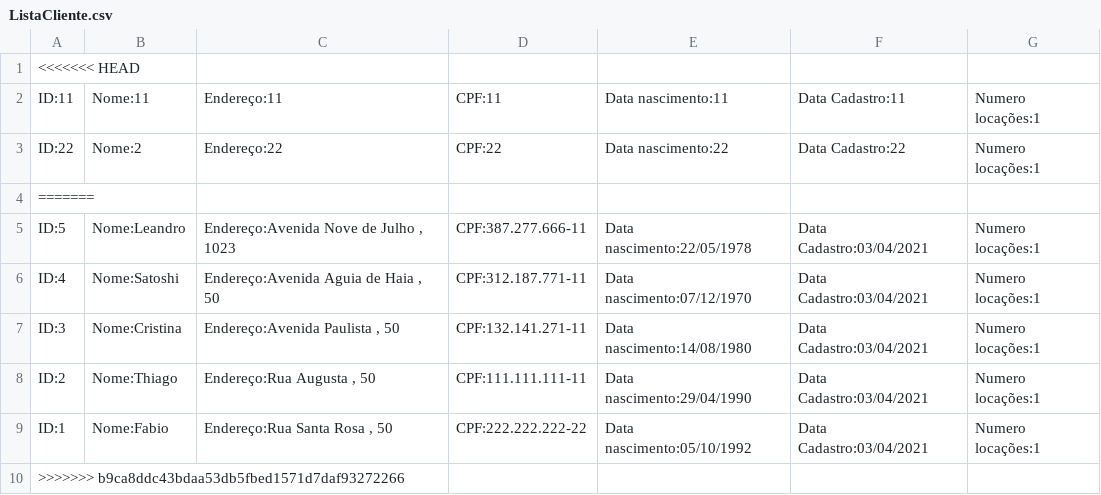
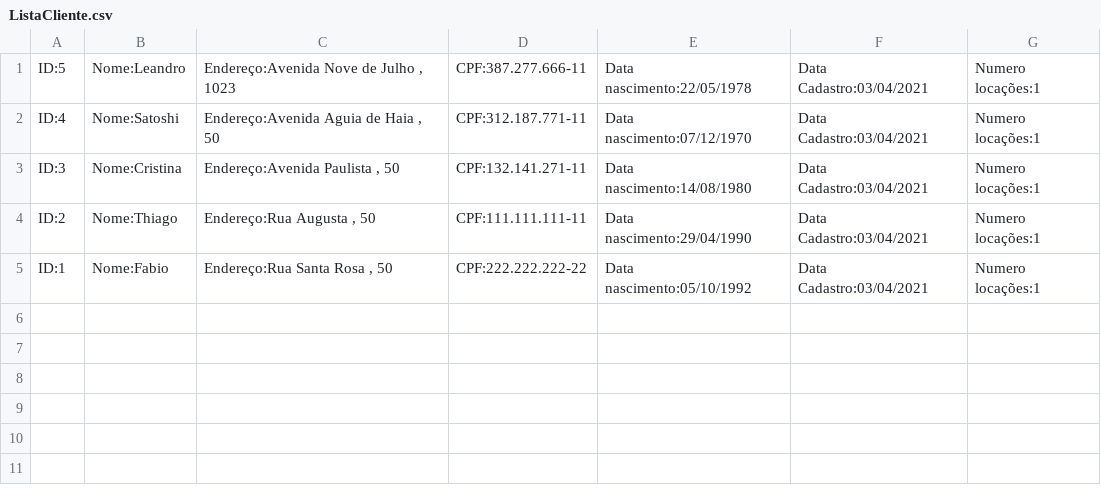
Before and after one commit to fabiofsilva92/Projeto-ED-ESW2, a CSV file: ListaCliente.csv, drawn as a sheet; the diff names each change by its address in the sheet, - before the commit and + after, or states it on an @@ line.

Commit message:
ajuste cliente.csv

```diff
--- a/ListaCliente.csv
+++ b/ListaCliente.csv
-row 1: <<<<<<< HEAD
-row 2: ID:11 | Nome:11 | Endereço:11 | CPF:11 | Data nascimento:11 | Data Cadastro:11 | Numero locações:1
-row 3: ID:22 | Nome:2 | Endereço:22 | CPF:22 | Data nascimento:22 | Data Cadastro:22 | Numero locações:1
-row 4: =======
-row 10: >>>>>>> b9ca8ddc43bdaa53db5fbed1571d7daf93272266
```
